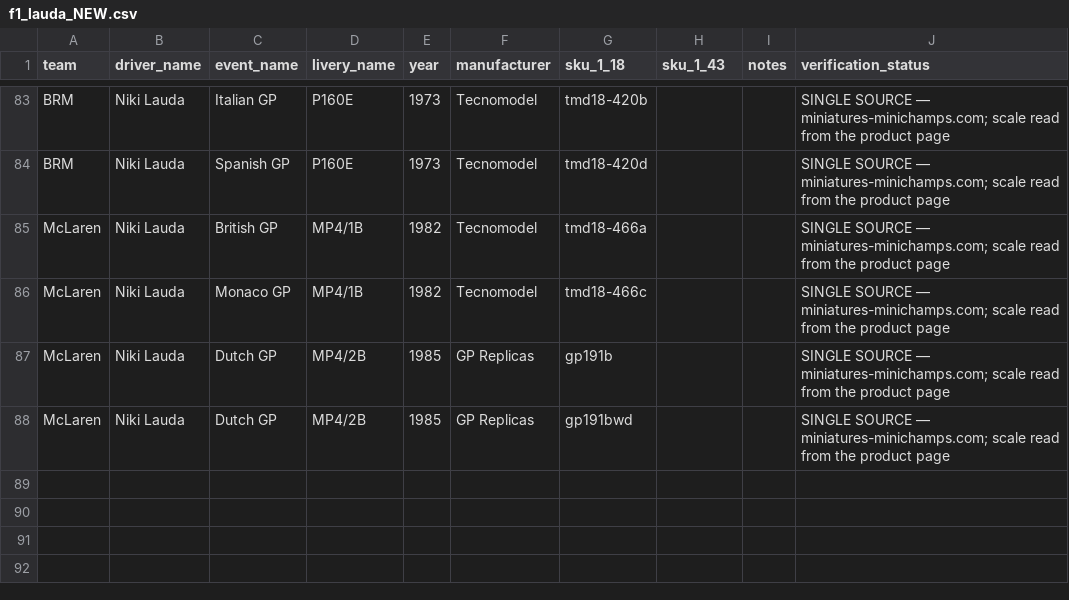
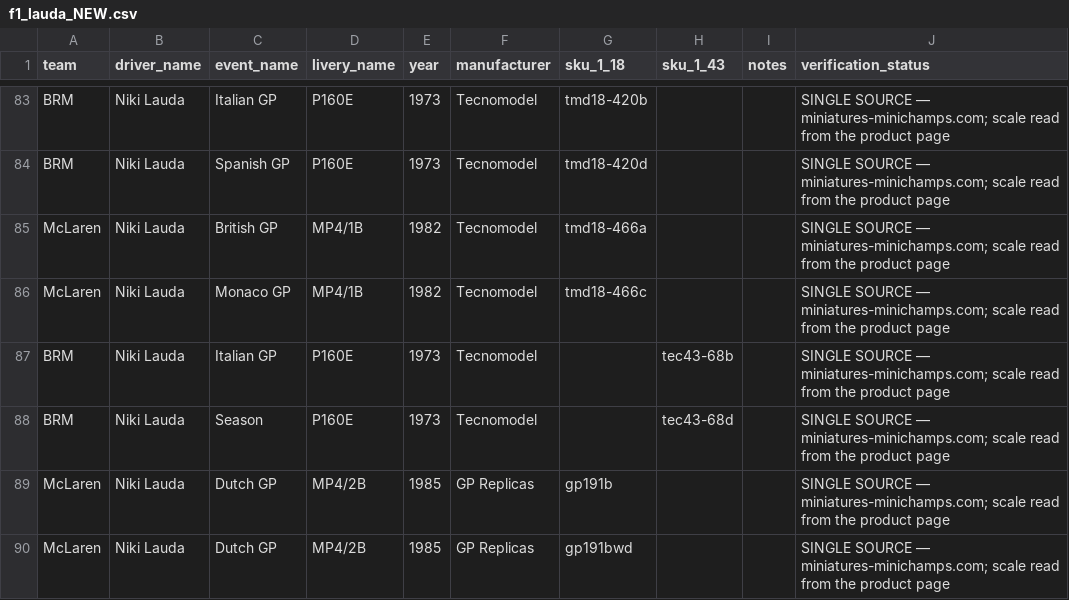
Before and after one commit to LuckyDuckyENG/diecast-online, a CSV file: f1_lauda_NEW.csv, drawn as a sheet; only a part is shown, gaps mark what is left out; the diff names each change by its address in the sheet, - before the commit and + after, or states it on an @@ line.

```diff
--- a/f1_lauda_NEW.csv
+++ b/f1_lauda_NEW.csv
+row 87: BRM | Niki Lauda | Italian GP | P160E | 1973 | Tecnomodel |  | tec43-68b |  | SINGLE SOURCE — miniatures-minichamps.com; scale read from the product page
+row 88: BRM | Niki Lauda | Season | P160E | 1973 | Tecnomodel |  | tec43-68d |  | SINGLE SOURCE — miniatures-minichamps.com; scale read from the product page
```
Also changed, not shown: f1_2022_NEW.csv, f1_prost_NEW.csv, 2 other files.
